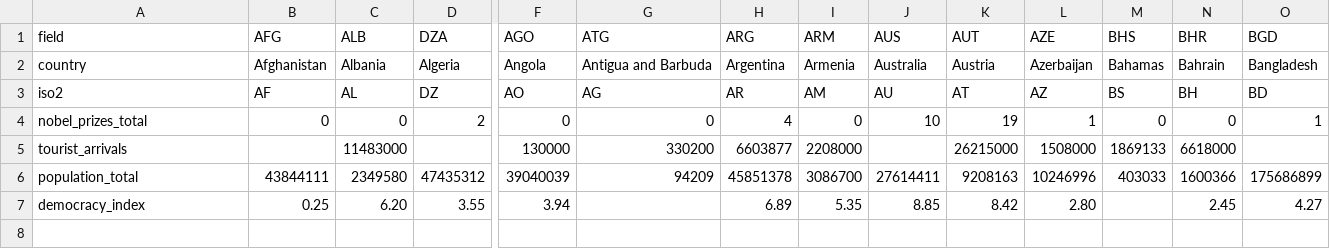
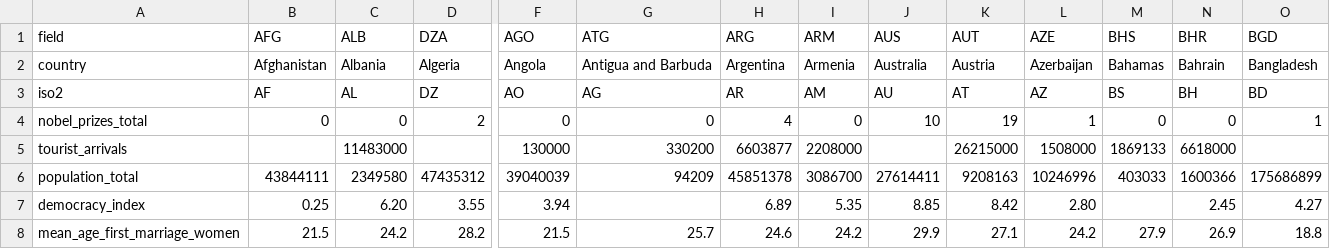
Before and after one commit to kylesayrs/WorldFigures, a CSV file: data/countries.csv, drawn as a sheet; only a part is shown, gaps mark what is left out; rows hold the shown columns only; the diff names each change by its address in the sheet, - before the commit and + after, or states it on an @@ line.

```diff
--- a/data/countries.csv
+++ b/data/countries.csv
+row 8: mean_age_first_marriage_women | 21.5 | 24.2 | 28.2 | 21.5 | 25.7 | 24.6 | 24.2 | 29.9 | 27.1 | 24.2 | 27.9 | 26.9 | 18.8
```
Also changed, not shown: data/sources_manifest.csv, topics/table_of_contents.csv.
